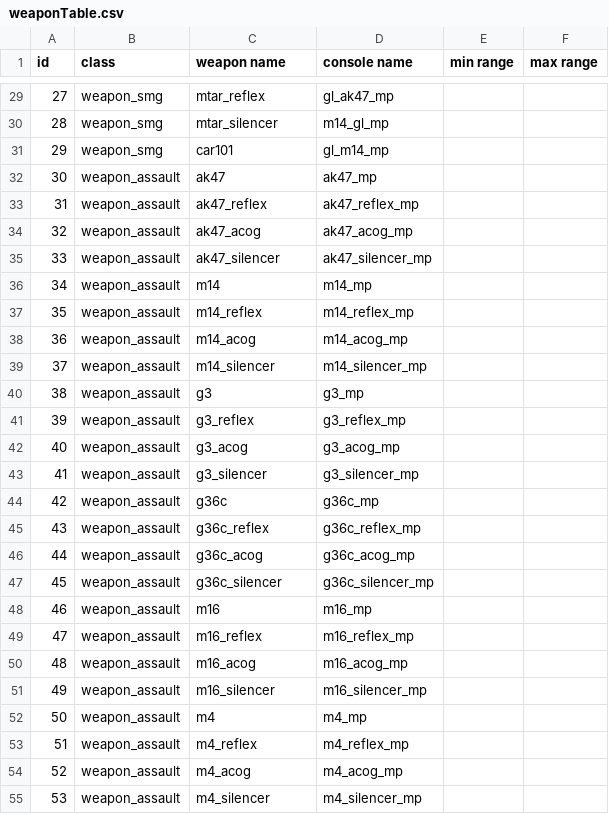
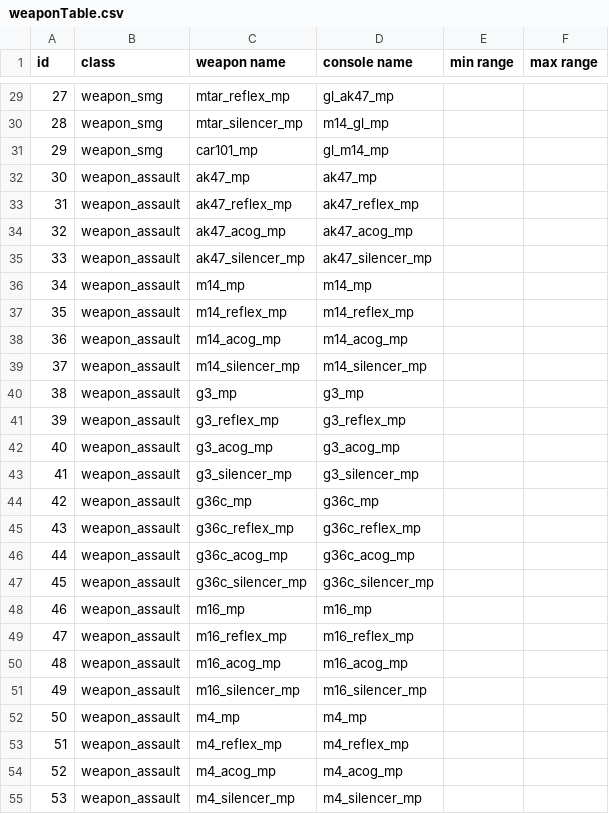
Before and after one commit to doctorluk/rotu-revolution, a CSV file: mp/weaponTable.csv, drawn as a sheet; only a part is shown, gaps mark what is left out; the diff covers the shown part only.

Commit message:
The new weapons now function very basic
Added an include file that holds the new weapon functions
Added the m16_gl_mp aka f2000_mp for testing
Finished the weaponTable

```diff
--- a/mp/weaponTable.csv
+++ b/mp/weaponTable.csv
@@ -29,27 +29,27 @@ id,class,weapon name,console name,min range,max range
-27,weapon_smg,mtar_reflex,gl_ak47_mp,,
-28,weapon_smg,mtar_silencer,m14_gl_mp,,
-29,weapon_smg,car101,gl_m14_mp,,
-30,weapon_assault,ak47,ak47_mp,,
-31,weapon_assault,ak47_reflex,ak47_reflex_mp,,
-32,weapon_assault,ak47_acog,ak47_acog_mp,,
-33,weapon_assault,ak47_silencer,ak47_silencer_mp,,
-34,weapon_assault,m14,m14_mp,,
-35,weapon_assault,m14_reflex,m14_reflex_mp,,
-36,weapon_assault,m14_acog,m14_acog_mp,,
-37,weapon_assault,m14_silencer,m14_silencer_mp,,
-38,weapon_assault,g3,g3_mp,,
-39,weapon_assault,g3_reflex,g3_reflex_mp,,
-40,weapon_assault,g3_acog,g3_acog_mp,,
-41,weapon_assault,g3_silencer,g3_silencer_mp,,
-42,weapon_assault,g36c,g36c_mp,,
-43,weapon_assault,g36c_reflex,g36c_reflex_mp,,
-44,weapon_assault,g36c_acog,g36c_acog_mp,,
-45,weapon_assault,g36c_silencer,g36c_silencer_mp,,
-46,weapon_assault,m16,m16_mp,,
-47,weapon_assault,m16_reflex,m16_reflex_mp,,
-48,weapon_assault,m16_acog,m16_acog_mp,,
-49,weapon_assault,m16_silencer,m16_silencer_mp,,
-50,weapon_assault,m4,m4_mp,,
-51,weapon_assault,m4_reflex,m4_reflex_mp,,
-52,weapon_assault,m4_acog,m4_acog_mp,,
-53,weapon_assault,m4_silencer,m4_silencer_mp,,
+27,weapon_smg,mtar_reflex_mp,gl_ak47_mp,,
+28,weapon_smg,mtar_silencer_mp,m14_gl_mp,,
+29,weapon_smg,car101_mp,gl_m14_mp,,
+30,weapon_assault,ak47_mp,ak47_mp,,
+31,weapon_assault,ak47_reflex_mp,ak47_reflex_mp,,
+32,weapon_assault,ak47_acog_mp,ak47_acog_mp,,
+33,weapon_assault,ak47_silencer_mp,ak47_silencer_mp,,
+34,weapon_assault,m14_mp,m14_mp,,
+35,weapon_assault,m14_reflex_mp,m14_reflex_mp,,
+36,weapon_assault,m14_acog_mp,m14_acog_mp,,
+37,weapon_assault,m14_silencer_mp,m14_silencer_mp,,
+38,weapon_assault,g3_mp,g3_mp,,
+39,weapon_assault,g3_reflex_mp,g3_reflex_mp,,
+40,weapon_assault,g3_acog_mp,g3_acog_mp,,
+41,weapon_assault,g3_silencer_mp,g3_silencer_mp,,
+42,weapon_assault,g36c_mp,g36c_mp,,
+43,weapon_assault,g36c_reflex_mp,g36c_reflex_mp,,
+44,weapon_assault,g36c_acog_mp,g36c_acog_mp,,
+45,weapon_assault,g36c_silencer_mp,g36c_silencer_mp,,
+46,weapon_assault,m16_mp,m16_mp,,
+47,weapon_assault,m16_reflex_mp,m16_reflex_mp,,
+48,weapon_assault,m16_acog_mp,m16_acog_mp,,
+49,weapon_assault,m16_silencer_mp,m16_silencer_mp,,
+50,weapon_assault,m4_mp,m4_mp,,
+51,weapon_assault,m4_reflex_mp,m4_reflex_mp,,
+52,weapon_assault,m4_acog_mp,m4_acog_mp,,
+53,weapon_assault,m4_silencer_mp,m4_silencer_mp,,
```
Also changed, not shown: 83 edited cells elsewhere in this file, 3 other files.
